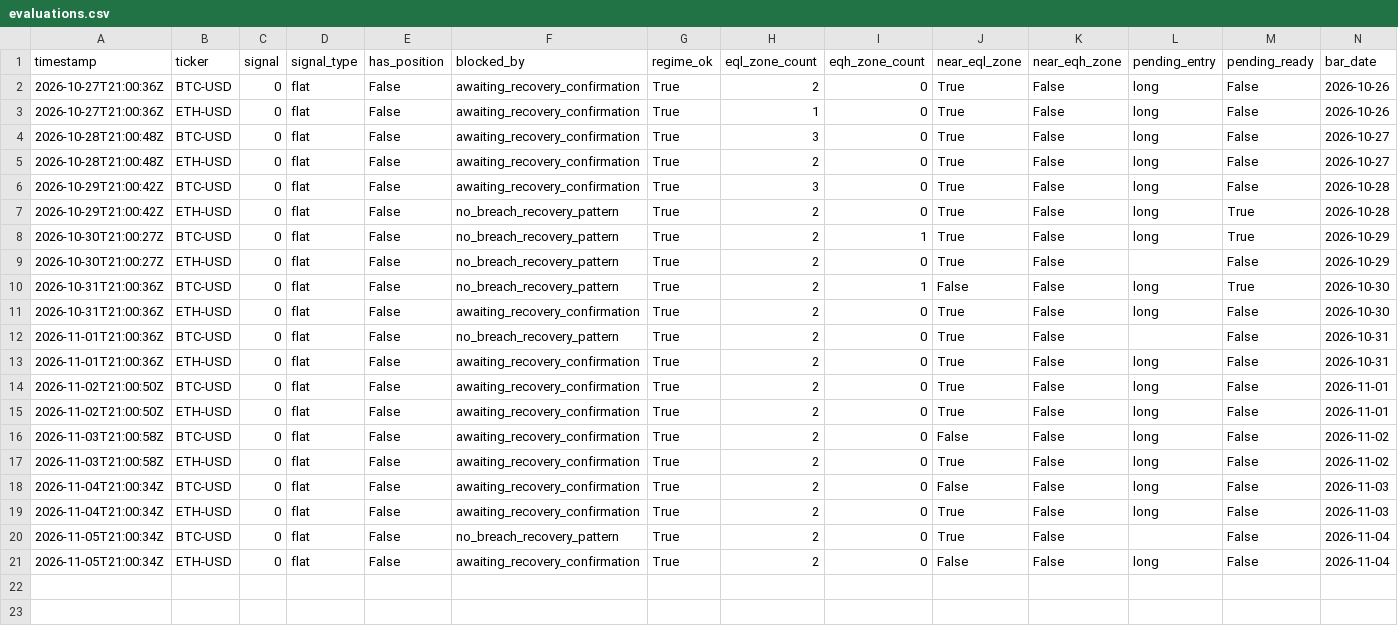
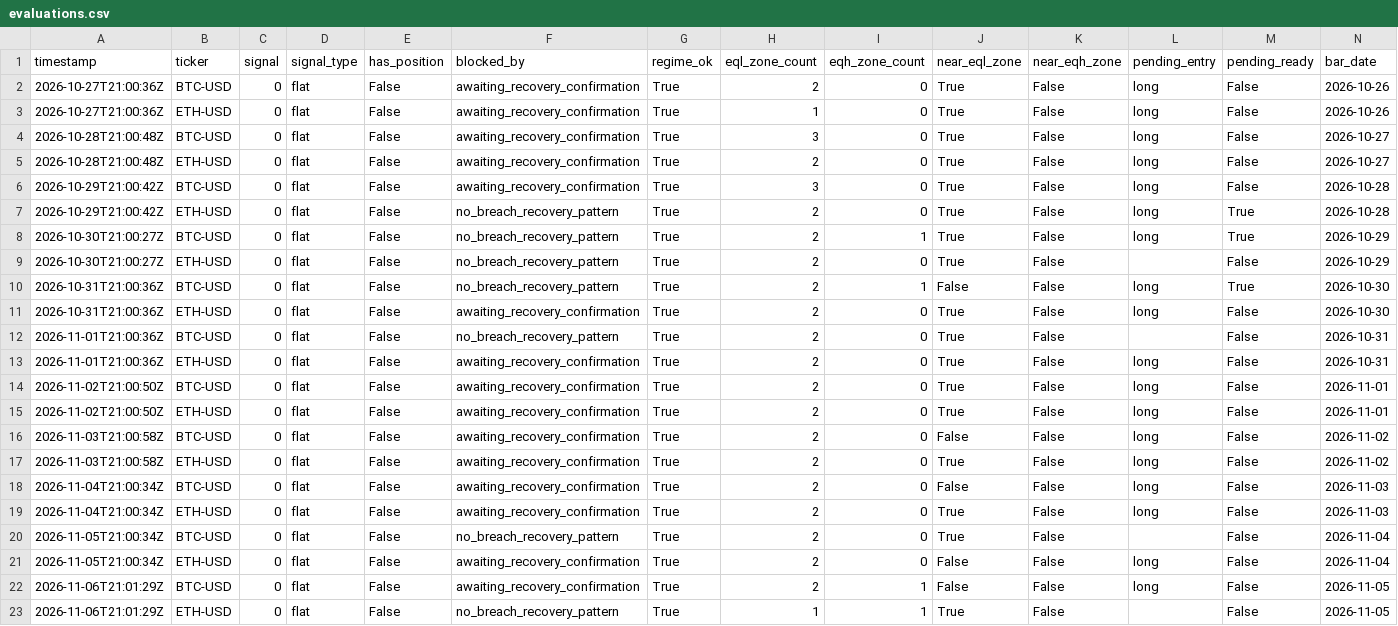
Before and after one commit to marcohwlam/quant-zero, a CSV file: paper_trading/h10_crypto_eql_reversal_v2/evaluations.csv, drawn as a sheet.

```diff
--- a/paper_trading/h10_crypto_eql_reversal_v2/evaluations.csv
+++ b/paper_trading/h10_crypto_eql_reversal_v2/evaluations.csv
@@ -21 +21,3 @@ timestamp,ticker,signal,signal_type,has_position,blocked_by,regime_ok,eql_zone_c
 2026-11-05T21:00:34Z,ETH-USD,0,flat,False,awaiting_recovery_confirmation,True,2,0,False,False,long,False,2026-11-04
+2026-11-06T21:01:29Z,BTC-USD,0,flat,False,awaiting_recovery_confirmation,True,2,1,False,False,long,False,2026-11-05
+2026-11-06T21:01:29Z,ETH-USD,0,flat,False,no_breach_recovery_pattern,True,1,1,True,False,,False,2026-11-05
```
Also changed, not shown: paper_trading/h10_crypto_eql_reversal_v2/equity.csv, paper_trading/h10_crypto_eql_reversal_v2/trades.csv, 2 other files.
